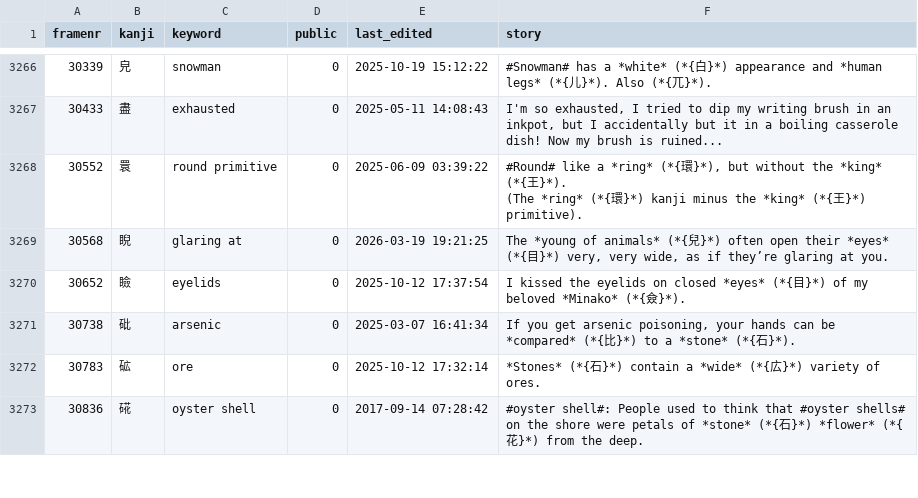
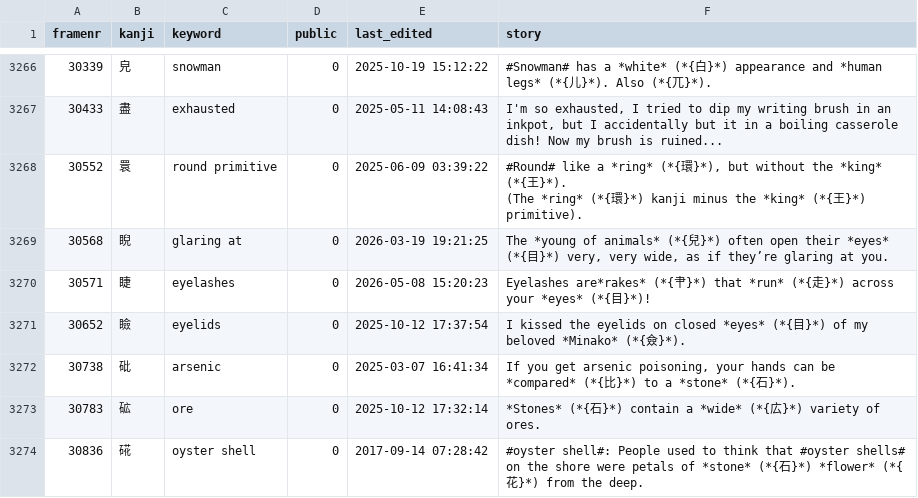
Before and after one commit to AntonioCarlini/japanese, a CSV file: external/my_stories.csv, drawn as a sheet; only a part is shown, gaps mark what is left out; the diff names each change by its address in the sheet, - before the commit and + after, or states it on an @@ line.

Commit message:
まつげ (睫) showed up in とかげ, so in it goes
external/my_stories.csv: Add the new story.

data/kanji.data: Add the kanji ...

scripts/FastKanji.rb: ... and rebuild the fast-access script.

```diff
--- a/external/my_stories.csv
+++ b/external/my_stories.csv
+row 3270: 30571 | 睫 | eyelashes | 0 | 2026-05-08 15:20:23 | Eyelashes are*rakes* (*{肀}*) that *run* (*{走}*) across your *eyes* (*{目}*)!
```
Also changed, not shown: 2 other files.
